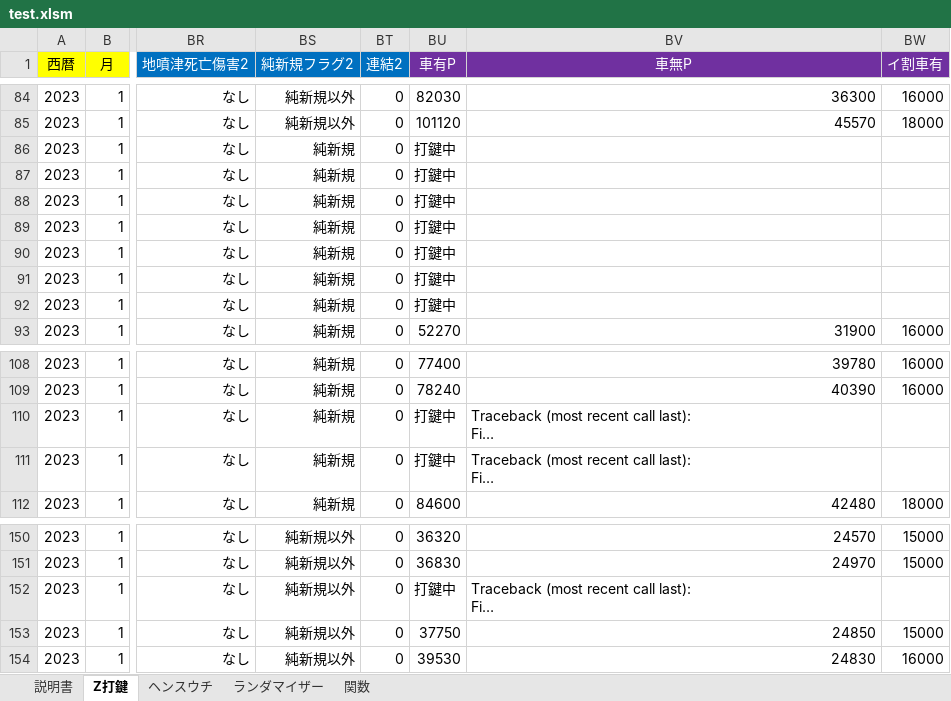
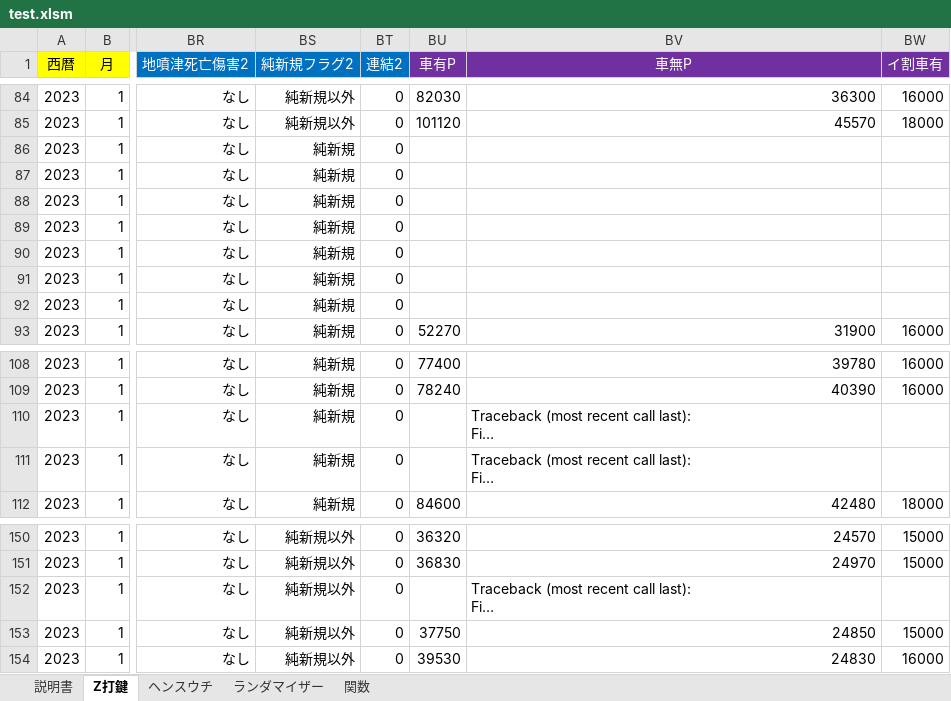
Before and after one commit to s-shohin/Z, an Excel workbook: test.xlsm, sheet Z打鍵, drawn as a sheet; only a part is shown, gaps mark what is left out; long unchanged cells end in …; values as stored, in another font and other column widths than the file's, no borders; the diff names each change by its address in the sheet, - before the commit and + after, or states it on an @@ line.

```diff
--- a/test.xlsm (sheet Z打鍵)
+++ b/test.xlsm (sheet Z打鍵)
-BU86:BU92 (車有P): 打鍵中
+BU86:BU92 (車有P): (empty)
-BU110:BU111 (車有P): 打鍵中
+BU110:BU111 (車有P): (empty)
-BU152 (車有P): 打鍵中
+BU152 (車有P): (empty)
```
Also changed, not shown: sheet ヘンスウチ, sheet ランダマイザー, sheet 説明書, sheet 関数, charts or pictures.
